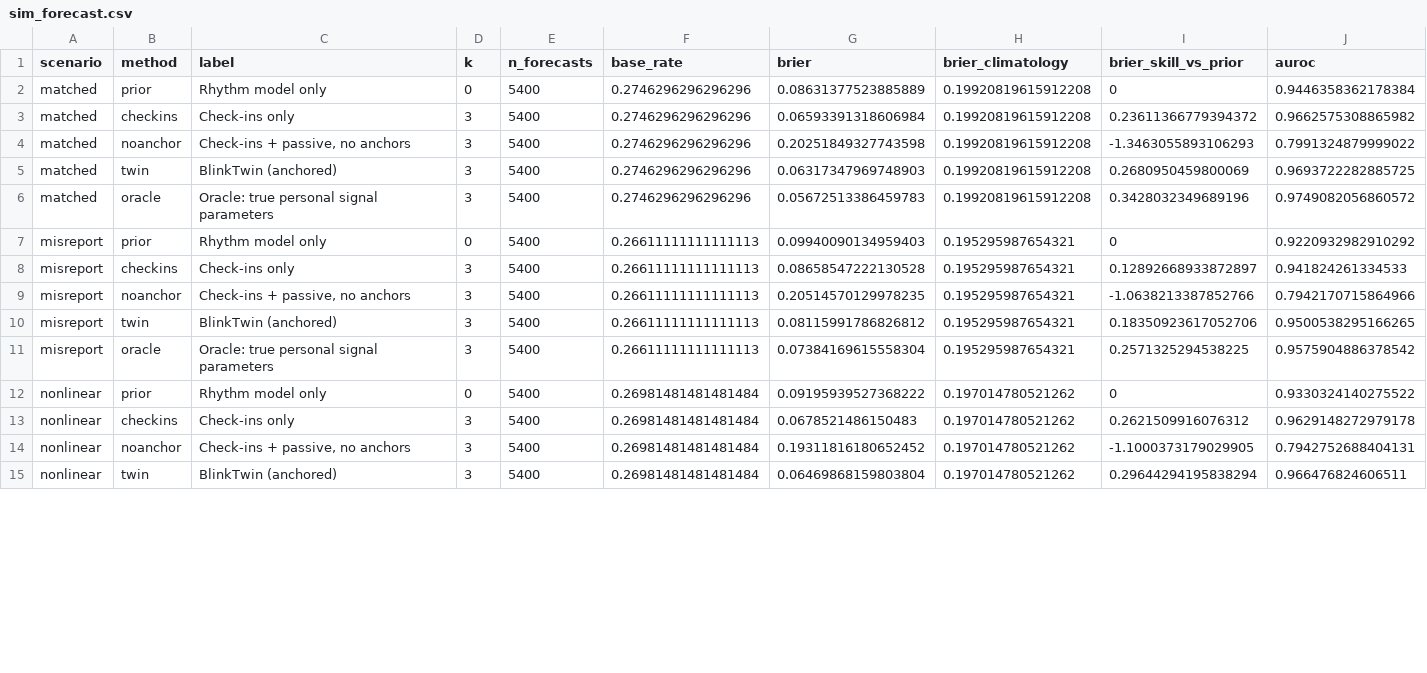
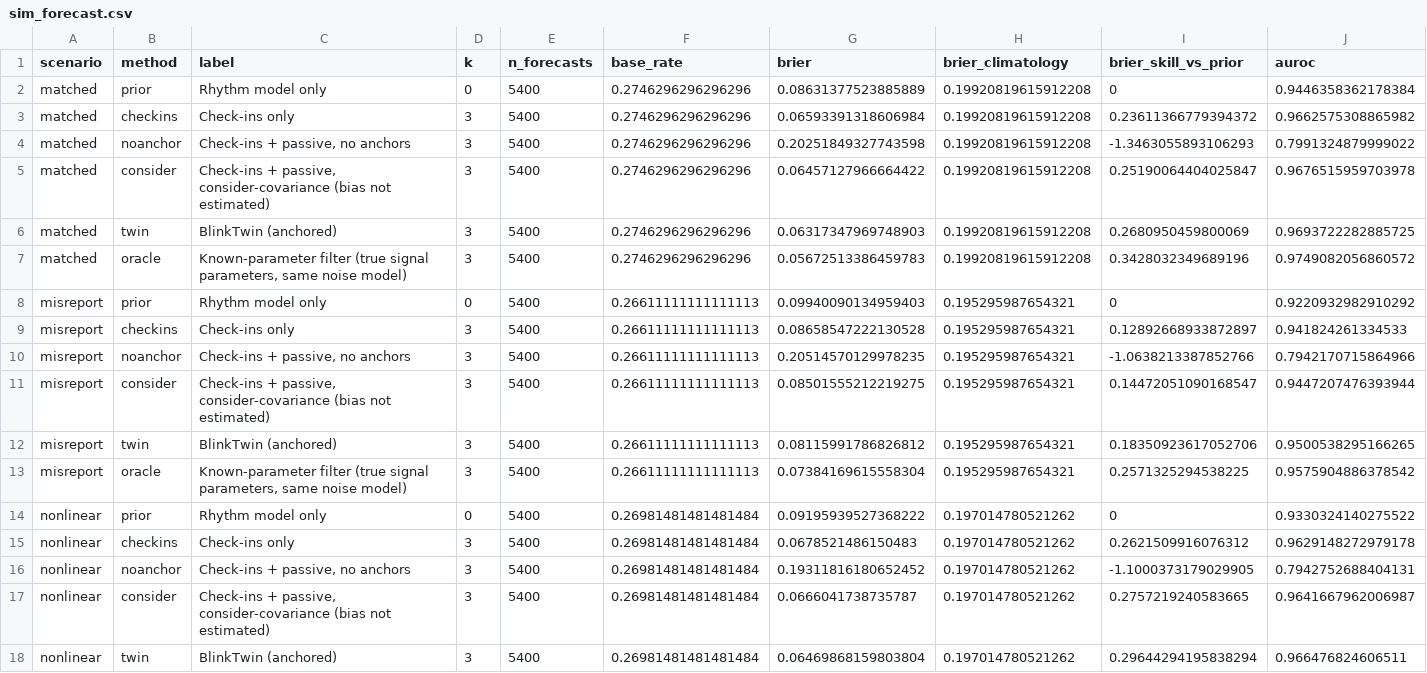
Before and after one commit to r11up/BlinkTwin, a CSV file: results/sim_forecast.csv, drawn as a sheet; only a part is shown; addresses are those after the commit; rows hold the shown columns only; the diff covers the shown part only; the diff names each change by its address in the sheet, - before the commit and + after, or states it on an @@ line.

Commit message:
Round-2 revision of the paper; simulation with the consider-covariance comparator
- Simulation re-run: consider-covariance comparator (no better than check-ins
  only; BlinkTwin beats it by 0.044 at three check-ins), known-parameter
  reference, mean-reverting offset sensitivity; earlier MAE rows unchanged
- Paper: new title; abstract and conclusion match the evidence (no 'forecasting',
  'safely' or 'webcam' for near-infrared video); corrected DROZY subject counts;
  30-fps results and frame-rate confound; group-mean offset result; mapping
  inference limited to ds004902; per-person harms; protocol redesigned as a
  planned study (study mode, probe ratings and next PVT as co-primary outcomes,
  0.05 margin, event-based laboratory size, screening and consent); new
  references
- Response to the round-2 referee reports

```diff
--- a/results/sim_forecast.csv
+++ b/results/sim_forecast.csv
+row 5: matched | consider | Check-ins + passive, consider-covariance (bias not estimated) | 3 | 5400 | 0.2746296296296296 | 0.06457127966664422 | 0.19920819615912208 | 0.25190064404025847 | 0.9676515959703978
-C7 (label): Oracle: true personal signal parameters
+C7 (label): Known-parameter filter (true signal parameters, same noise model)
+row 11: misreport | consider | Check-ins + passive, consider-covariance (bias not estimated) | 3 | 5400 | 0.26611111111111113 | 0.08501555212219275 | 0.195295987654321 | 0.14472051090168547 | 0.9447207476393944
-C13 (label): Oracle: true personal signal parameters
+C13 (label): Known-parameter filter (true signal parameters, same noise model)
+row 17: nonlinear | consider | Check-ins + passive, consider-covariance (bias not estimated) | 3 | 5400 | 0.26981481481481484 | 0.0666041738735787 | 0.197014780521262 | 0.2757219240583665 | 0.9641667962006987
```
Also changed, not shown: 6 added rows and 7 edited cells elsewhere in this file, results/sim_sensitivity.csv, 17 other files.
